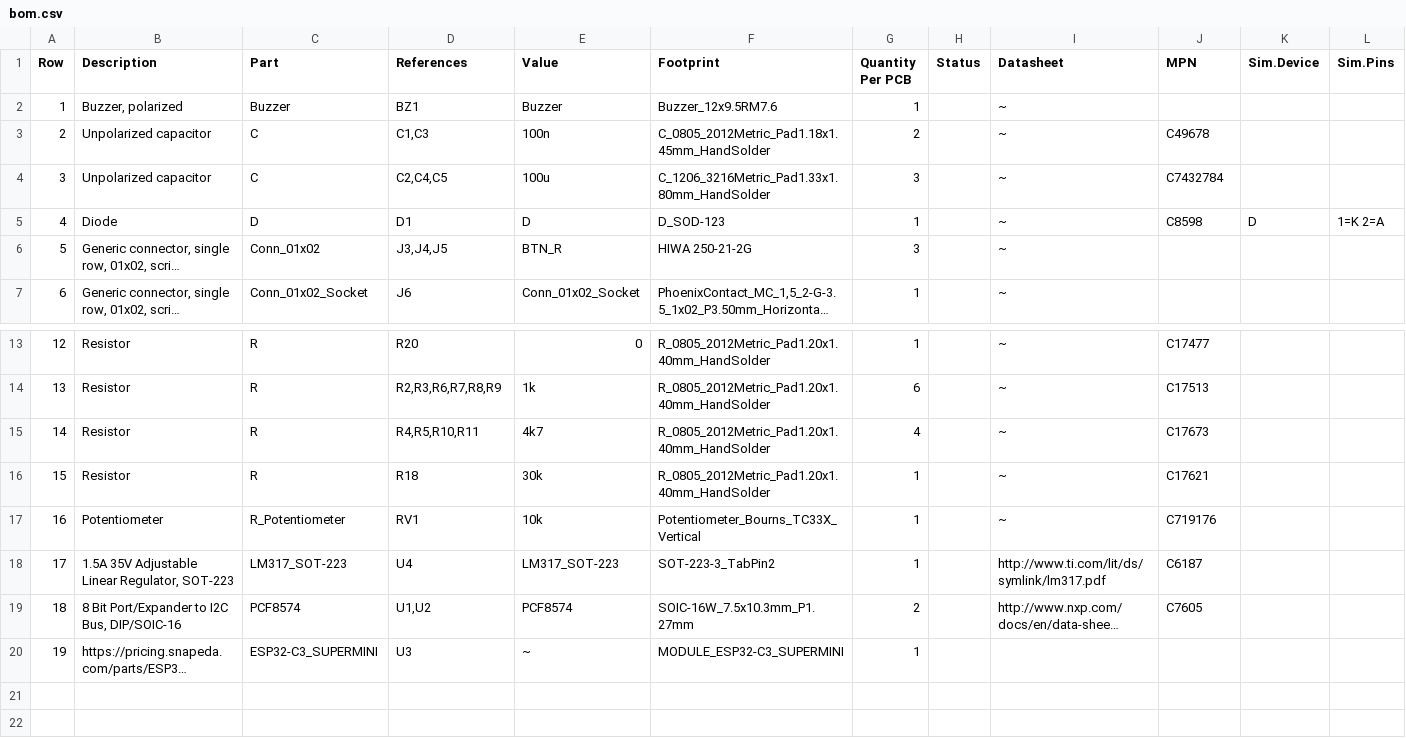
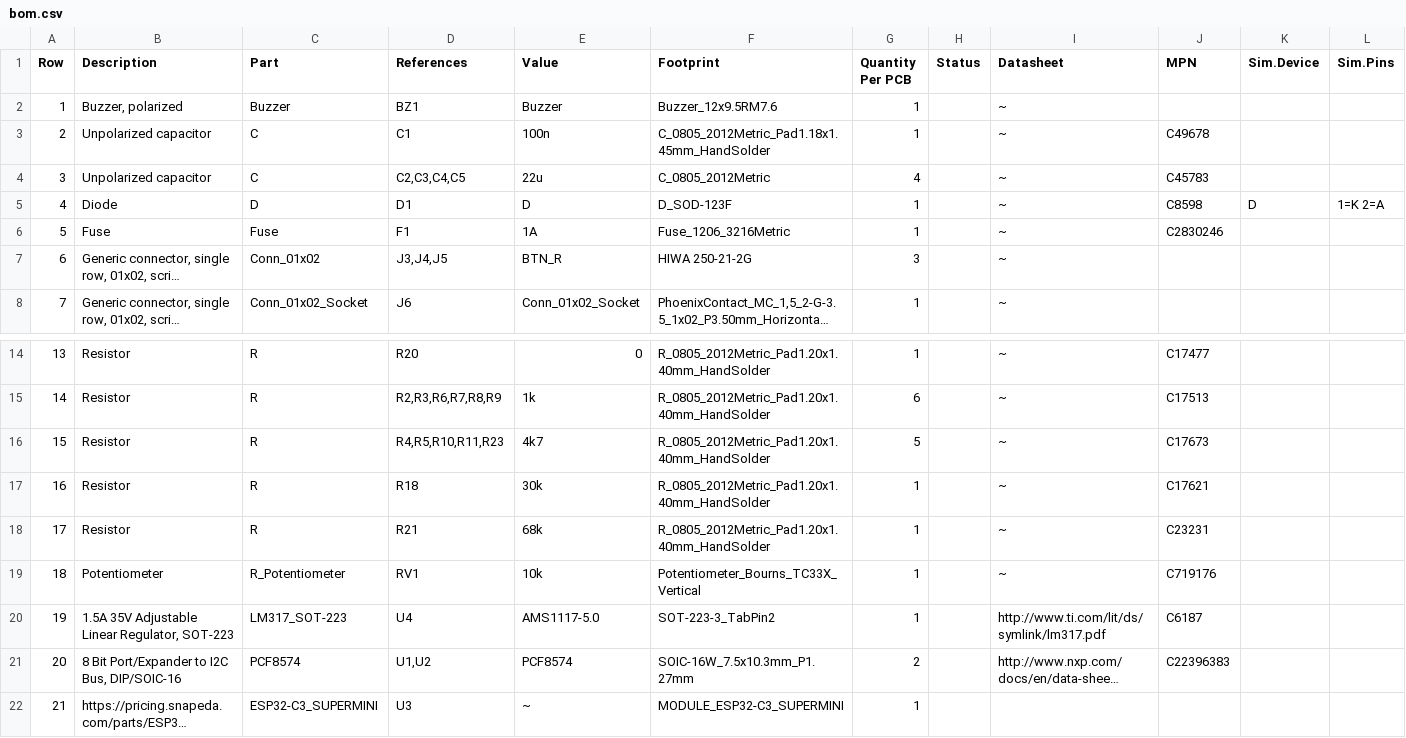
Before and after one commit to makerspacelt/airsoft-bomb-prop, a CSV file: hw/gen/bom.csv, drawn as a sheet; only a part is shown, gaps mark what is left out; long unchanged cells end in …; addresses are those after the commit; the diff names each change by its address in the sheet, - before the commit and + after, or states it on an @@ line.

Commit message:
kicad9 battery input fuse move some parts to lcsc basic components

```diff
--- a/hw/gen/bom.csv
+++ b/hw/gen/bom.csv
-D3 (References): C1,C3
+D3 (References): C1
-G3 (Quantity Per PCB): 2
+G3 (Quantity Per PCB): 1
-D4 (References): C2,C4,C5
+D4 (References): C2,C3,C4,C5
-E4 (Value): 100u
+E4 (Value): 22u
-F4 (Footprint): C_1206_3216Metric_Pad1.33x1.80mm_HandSolder
+F4 (Footprint): C_0805_2012Metric
-G4 (Quantity Per PCB): 3
+G4 (Quantity Per PCB): 4
-J4 (MPN): C7432784
+J4 (MPN): C45783
-F5 (Footprint): D_SOD-123
+F5 (Footprint): D_SOD-123F
+row 6: 5 | Fuse | Fuse | F1 | 1A | Fuse_1206_3216Metric | 1 |  | ~ | C2830246
@@ column A (Row) renumbered from row 7 down @@
-D16 (References): R4,R5,R10,R11
+D16 (References): R4,R5,R10,R11,R23
-G16 (Quantity Per PCB): 4
+G16 (Quantity Per PCB): 5
+row 18: 17 | Resistor | R | R21 | 68k | R_0805_2012Metric_Pad1.20x1.40mm_HandSolder | 1 |  | ~ | C23231
-E20 (Value): LM317_SOT-223
+E20 (Value): AMS1117-5.0
-J21 (MPN): C7605
+J21 (MPN): C22396383
```
Also changed, not shown: hw/airsoft_bomb_v2/production/bom.csv, hw/airsoft_bomb_v2/production/designators.csv, 35 other files.
